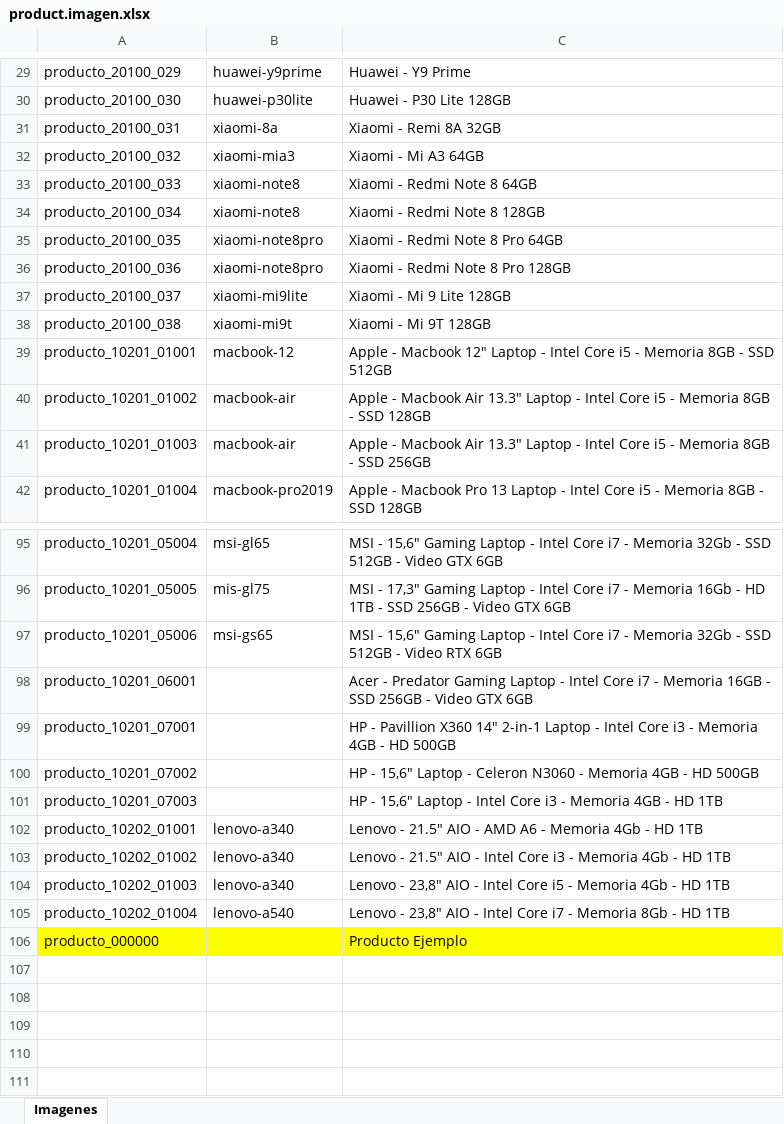
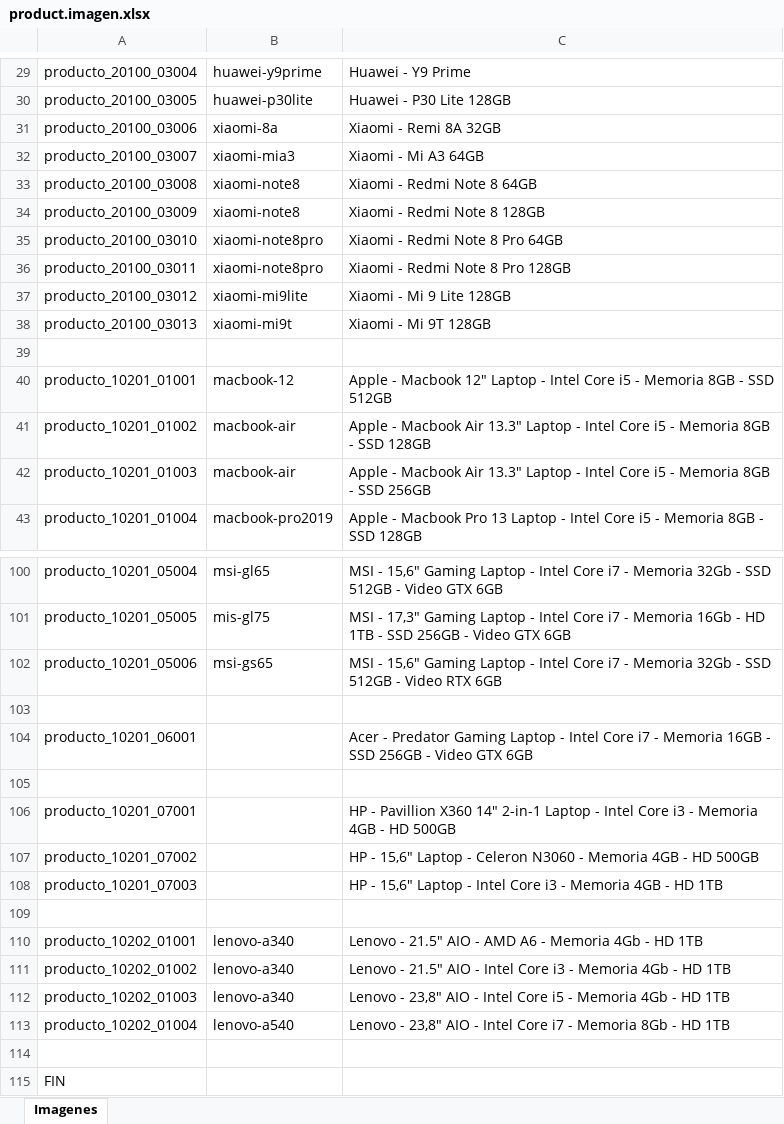
Before and after one commit to JJARAMIF/itc_productos, an Excel workbook: product.imagen.xlsx, sheet Imagenes, drawn as a sheet; only a part is shown, gaps mark what is left out; values as stored, in another font and other column widths than the file's, no borders; addresses are those after the commit; the diff covers the shown part only; the diff names each change by its address in the sheet, - before the commit and + after, or states it on an @@ line.

```diff
--- a/product.imagen.xlsx (sheet Imagenes)
+++ b/product.imagen.xlsx (sheet Imagenes)
-A29: producto_20100_029
+A29: producto_20100_03004
-A30: producto_20100_030
+A30: producto_20100_03005
-A31: producto_20100_031
+A31: producto_20100_03006
-A32: producto_20100_032
+A32: producto_20100_03007
-A33: producto_20100_033
+A33: producto_20100_03008
-A34: producto_20100_034
+A34: producto_20100_03009
-A35: producto_20100_035
+A35: producto_20100_03010
-A36: producto_20100_036
+A36: producto_20100_03011
-A37: producto_20100_037
+A37: producto_20100_03012
-A38: producto_20100_038
+A38: producto_20100_03013
+row 39: (empty)
+row 103: (empty)
+row 105: (empty)
+row 109: (empty)
-row 114: producto_000000 |  | Producto Ejemplo
+row 114: (empty)
-A114:C114 fill: #FFFF00
+A114:C114 fill: none
+row 115: FIN
```
Also changed, not shown: 4 added rows and 28 edited cells elsewhere in this sheet, 1 other file.
